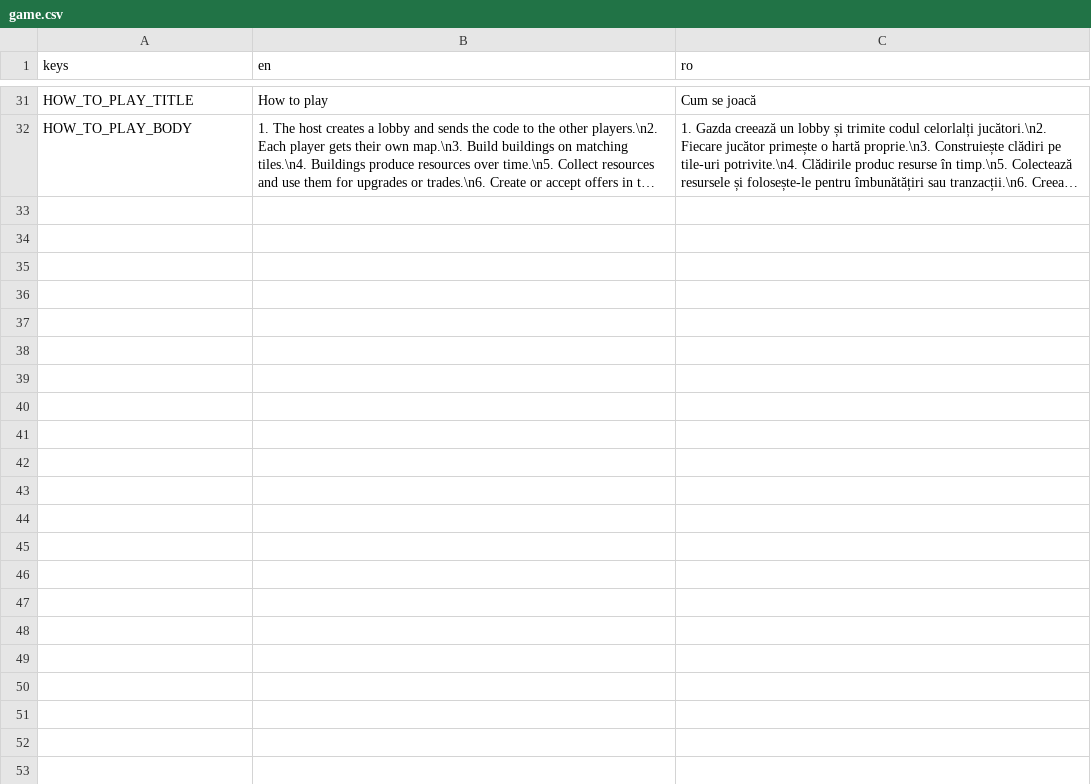
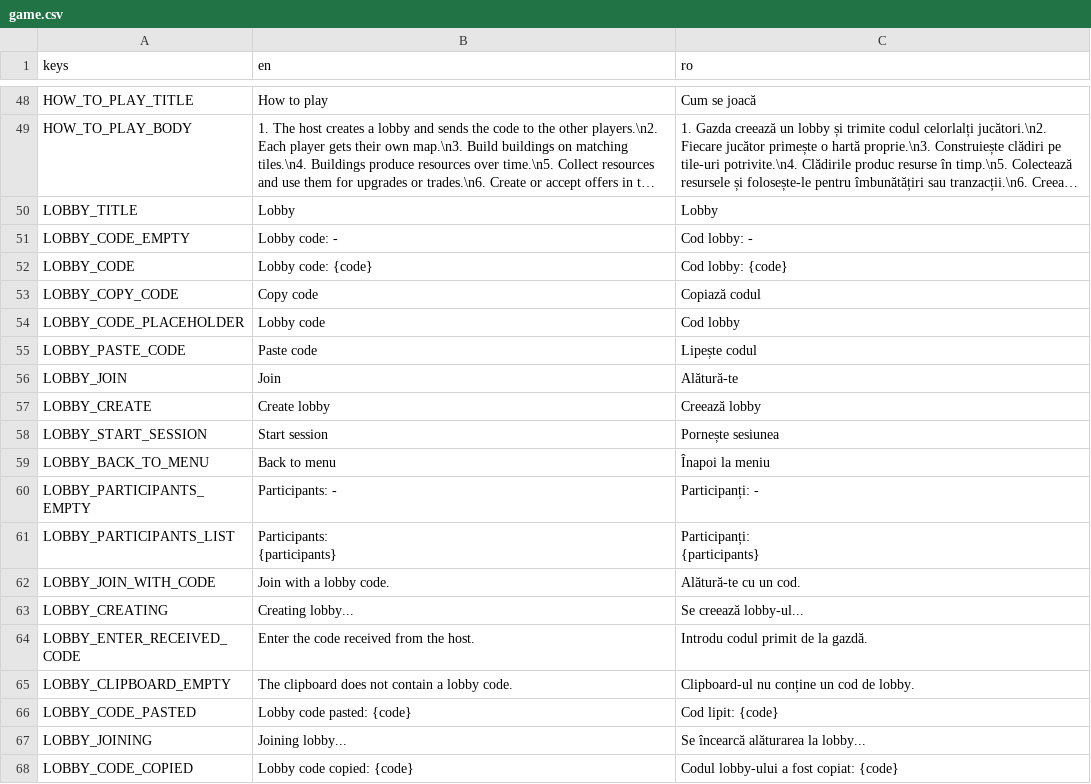
Before and after one commit to RipplyPear/no-go-inflation, a CSV file: client/no-go-inflation/translations/game.csv, drawn as a sheet; only a part is shown, gaps mark what is left out; long unchanged cells end in …; ↵ is a line break in a cell; the diff covers the shown part only; the diff names each change by its address in the sheet, - before the commit and + after, or states it on an @@ line.

Commit message:
feat: localize multiplayer lobby interface

```diff
--- a/client/no-go-inflation/translations/game.csv
+++ b/client/no-go-inflation/translations/game.csv
+row 50: LOBBY_TITLE | Lobby | Lobby
+row 51: LOBBY_CODE_EMPTY | Lobby code: - | Cod lobby: -
+row 52: LOBBY_CODE | Lobby code: {code} | Cod lobby: {code}
+row 53: LOBBY_COPY_CODE | Copy code | Copiază codul
+row 54: LOBBY_CODE_PLACEHOLDER | Lobby code | Cod lobby
+row 55: LOBBY_PASTE_CODE | Paste code | Lipește codul
+row 56: LOBBY_JOIN | Join | Alătură-te
+row 57: LOBBY_CREATE | Create lobby | Creează lobby
+row 58: LOBBY_START_SESSION | Start session | Pornește sesiunea
+row 59: LOBBY_BACK_TO_MENU | Back to menu | Înapoi la meniu
+row 60: LOBBY_PARTICIPANTS_EMPTY | Participants: - | Participanți: -
+row 61: LOBBY_PARTICIPANTS_LIST | Participants: ↵ {participants} | Participanți: ↵ {participants}
+row 62: LOBBY_JOIN_WITH_CODE | Join with a lobby code. | Alătură-te cu un cod.
+row 63: LOBBY_CREATING | Creating lobby... | Se creează lobby-ul...
+row 64: LOBBY_ENTER_RECEIVED_CODE | Enter the code received from the host. | Introdu codul primit de la gazdă.
+row 65: LOBBY_CLIPBOARD_EMPTY | The clipboard does not contain a lobby code. | Clipboard-ul nu conține un cod de lobby.
+row 66: LOBBY_CODE_PASTED | Lobby code pasted: {code} | Cod lipit: {code}
+row 67: LOBBY_JOINING | Joining lobby... | Se încearcă alăturarea la lobby...
+row 68: LOBBY_CODE_COPIED | Lobby code copied: {code} | Codul lobby-ului a fost copiat: {code}
```
Also changed, not shown: 37 added rows elsewhere in this file, 5 other files.
